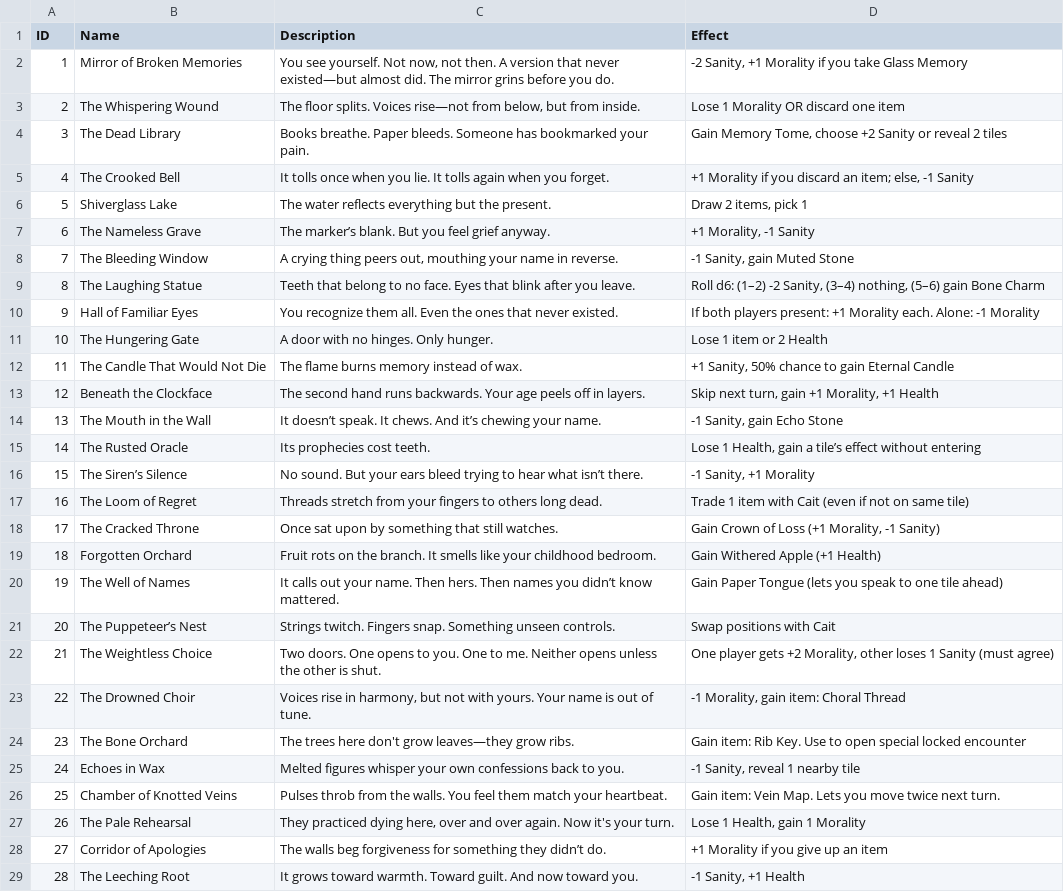
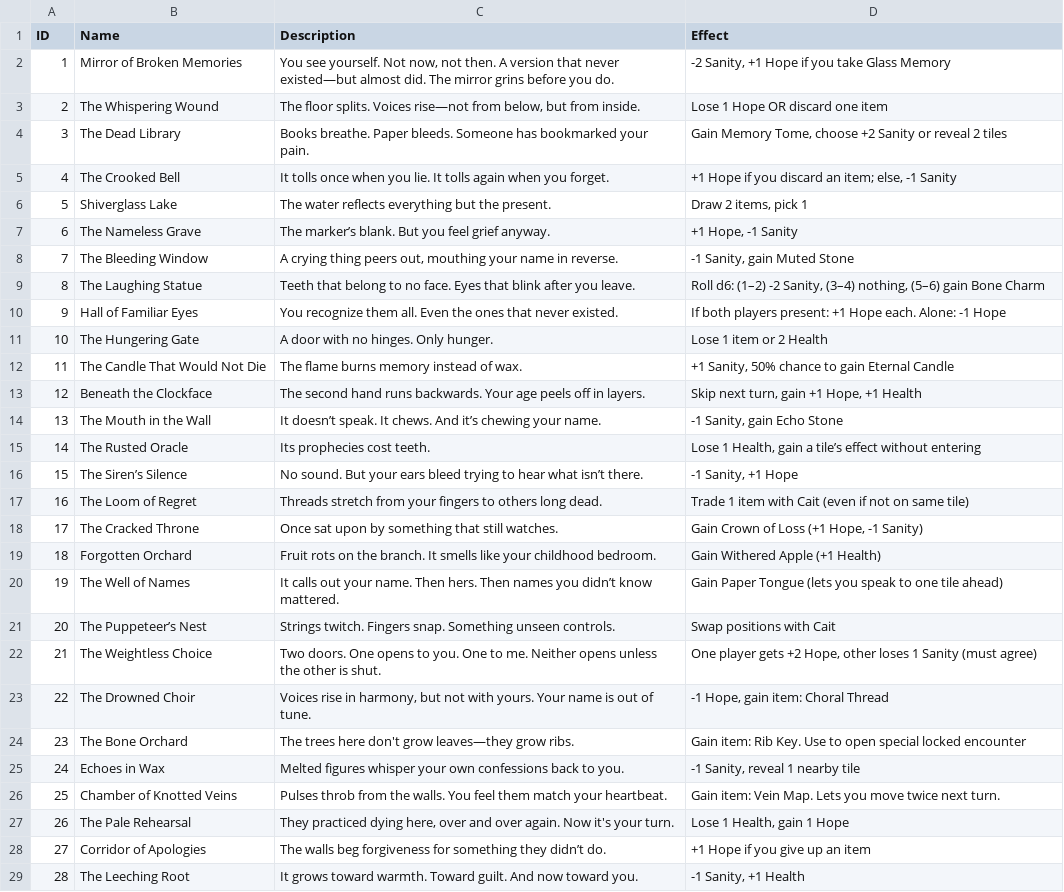
Before and after one commit to radiatedsaturn7/game, a CSV file: cards.csv, drawn as a sheet; only a part is shown; the diff covers the shown part only.

Commit message:
Rename morality stat to hope

```diff
--- a/cards.csv
+++ b/cards.csv
@@ -1,19 +1,19 @@
 ID,Name,Description,Effect
-1,Mirror of Broken Memories,"You see yourself. Not now, not then. A version that never existed—but almost did. The mirror grins before you do.","-2 Sanity, +1 Morality if you take Glass Memory"
-2,The Whispering Wound,"The floor splits. Voices rise—not from below, but from inside.",Lose 1 Morality OR discard one item
+1,Mirror of Broken Memories,"You see yourself. Not now, not then. A version that never existed—but almost did. The mirror grins before you do.","-2 Sanity, +1 Hope if you take Glass Memory"
+2,The Whispering Wound,"The floor splits. Voices rise—not from below, but from inside.",Lose 1 Hope OR discard one item
 3,The Dead Library,Books breathe. Paper bleeds. Someone has bookmarked your pain.,"Gain Memory Tome, choose +2 Sanity or reveal 2 tiles"
-4,The Crooked Bell,It tolls once when you lie. It tolls again when you forget.,"+1 Morality if you discard an item; else, -1 Sanity"
+4,The Crooked Bell,It tolls once when you lie. It tolls again when you forget.,"+1 Hope if you discard an item; else, -1 Sanity"
 5,Shiverglass Lake,The water reflects everything but the present.,"Draw 2 items, pick 1"
-6,The Nameless Grave,The marker’s blank. But you feel grief anyway.,"+1 Morality, -1 Sanity"
+6,The Nameless Grave,The marker’s blank. But you feel grief anyway.,"+1 Hope, -1 Sanity"
 7,The Bleeding Window,"A crying thing peers out, mouthing your name in reverse.","-1 Sanity, gain Muted Stone"
 8,The Laughing Statue,Teeth that belong to no face. Eyes that blink after you leave.,"Roll d6: (1–2) -2 Sanity, (3–4) nothing, (5–6) gain Bone Charm"
-9,Hall of Familiar Eyes,You recognize them all. Even the ones that never existed.,If both players present: +1 Morality each. Alone: -1 Morality
+9,Hall of Familiar Eyes,You recognize them all. Even the ones that never existed.,If both players present: +1 Hope each. Alone: -1 Hope
 10,The Hungering Gate,A door with no hinges. Only hunger.,Lose 1 item or 2 Health
 11,The Candle That Would Not Die,The flame burns memory instead of wax.,"+1 Sanity, 50% chance to gain Eternal Candle"
-12,Beneath the Clockface,The second hand runs backwards. Your age peels off in layers.,"Skip next turn, gain +1 Morality, +1 Health"
+12,Beneath the Clockface,The second hand runs backwards. Your age peels off in layers.,"Skip next turn, gain +1 Hope, +1 Health"
 13,The Mouth in the Wall,It doesn’t speak. It chews. And it’s chewing your name.,"-1 Sanity, gain Echo Stone"
 14,The Rusted Oracle,Its prophecies cost teeth.,"Lose 1 Health, gain a tile’s effect without entering"
-15,The Siren’s Silence,No sound. But your ears bleed trying to hear what isn’t there.,"-1 Sanity, +1 Morality"
+15,The Siren’s Silence,No sound. But your ears bleed trying to hear what isn’t there.,"-1 Sanity, +1 Hope"
 16,The Loom of Regret,Threads stretch from your fingers to others long dead.,Trade 1 item with Cait (even if not on same tile)
-17,The Cracked Throne,Once sat upon by something that still watches.,"Gain Crown of Loss (+1 Morality, -1 Sanity)"
+17,The Cracked Throne,Once sat upon by something that still watches.,"Gain Crown of Loss (+1 Hope, -1 Sanity)"
 18,Forgotten Orchard,Fruit rots on the branch. It smells like your childhood bedroom.,Gain Withered Apple (+1 Health)
@@ -21,4 +21,4 @@ ID,Name,Description,Effect
 20,The Puppeteer’s Nest,Strings twitch. Fingers snap. Something unseen controls.,Swap positions with Cait
-21,The Weightless Choice,Two doors. One opens to you. One to me. Neither opens unless the other is shut.,"One player gets +2 Morality, other loses 1 Sanity (must agree)"
-22,The Drowned Choir,"Voices rise in harmony, but not with yours. Your name is out of tune.","-1 Morality, gain item: Choral Thread"
+21,The Weightless Choice,Two doors. One opens to you. One to me. Neither opens unless the other is shut.,"One player gets +2 Hope, other loses 1 Sanity (must agree)"
+22,The Drowned Choir,"Voices rise in harmony, but not with yours. Your name is out of tune.","-1 Hope, gain item: Choral Thread"
 23,The Bone Orchard,The trees here don't grow leaves—they grow ribs.,Gain item: Rib Key. Use to open special locked encounter
@@ -26,4 +26,4 @@ ID,Name,Description,Effect
 25,Chamber of Knotted Veins,Pulses throb from the walls. You feel them match your heartbeat.,Gain item: Vein Map. Lets you move twice next turn.
-26,The Pale Rehearsal,"They practiced dying here, over and over again. Now it's your turn.","Lose 1 Health, gain 1 Morality"
-27,Corridor of Apologies,The walls beg forgiveness for something they didn’t do.,+1 Morality if you give up an item
+26,The Pale Rehearsal,"They practiced dying here, over and over again. Now it's your turn.","Lose 1 Health, gain 1 Hope"
+27,Corridor of Apologies,The walls beg forgiveness for something they didn’t do.,+1 Hope if you give up an item
 28,The Leeching Root,It grows toward warmth. Toward guilt. And now toward you.,"-1 Sanity, +1 Health"
```
Also changed, not shown: 26 edited cells elsewhere in this file, final_encounters.csv, items.csv, 2 other files.
